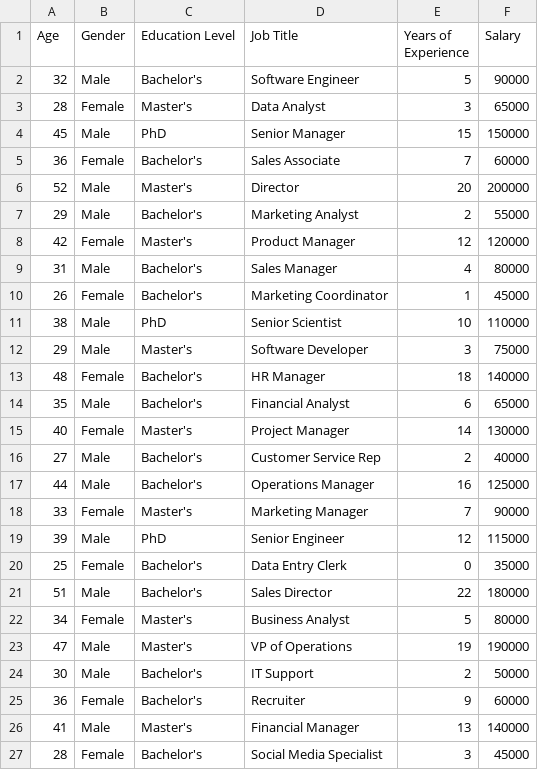
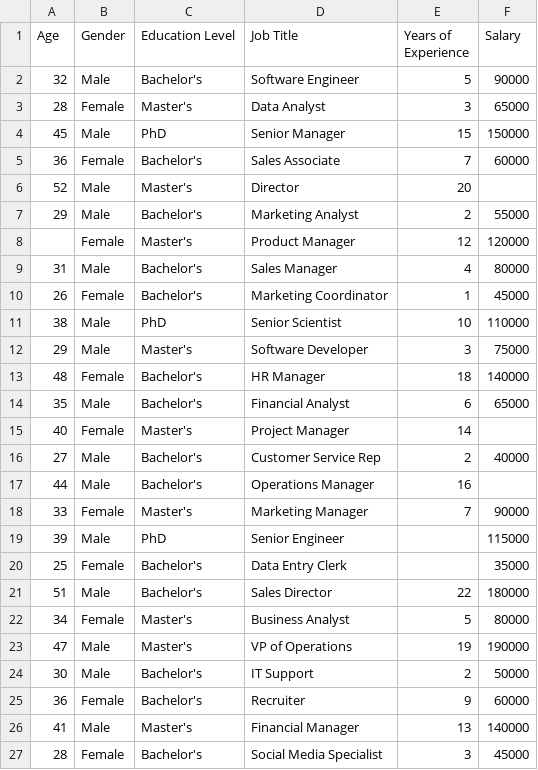
Before and after one commit to entixl/employe_salary_predection, a CSV file: Salary Data.csv, drawn as a sheet; only a part is shown.

Commit message:
clean data

```diff
--- a/Salary Data.csv
+++ b/Salary Data.csv
@@ -5,5 +5,5 @@
 36,Female,Bachelor's,Sales Associate,7,60000
-52,Male,Master's,Director,20,200000
+52,Male,Master's,Director,20,
 29,Male,Bachelor's,Marketing Analyst,2,55000
-42,Female,Master's,Product Manager,12,120000
+,Female,Master's,Product Manager,12,120000
 31,Male,Bachelor's,Sales Manager,4,80000
@@ -14,8 +14,8 @@
 35,Male,Bachelor's,Financial Analyst,6,65000
-40,Female,Master's,Project Manager,14,130000
+40,Female,Master's,Project Manager,14,
 27,Male,Bachelor's,Customer Service Rep,2,40000
-44,Male,Bachelor's,Operations Manager,16,125000
+44,Male,Bachelor's,Operations Manager,16,
 33,Female,Master's,Marketing Manager,7,90000
-39,Male,PhD,Senior Engineer,12,115000
-25,Female,Bachelor's,Data Entry Clerk,0,35000
+39,Male,PhD,Senior Engineer,,115000
+25,Female,Bachelor's,Data Entry Clerk,,35000
 51,Male,Bachelor's,Sales Director,22,180000
```
Also changed, not shown: 2 other files.
